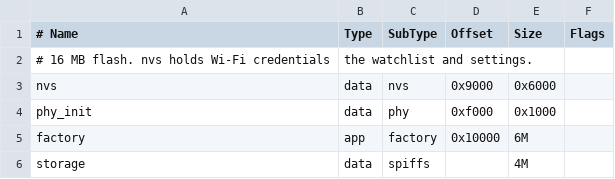
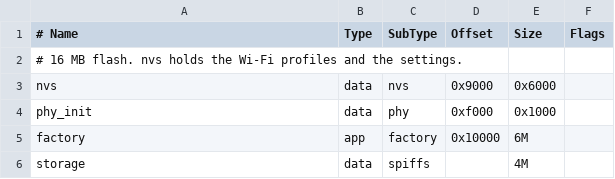
Before and after one commit to gslm/esp32-stonks-board, a CSV file: partitions.csv, drawn as a sheet; removed rows and columns are numbered as before the commit, all else as after; the diff names each change by its address in the sheet, - before the commit and + after, or states it on an @@ line.

```diff
--- a/partitions.csv
+++ b/partitions.csv
-row 2: # 16 MB flash. nvs holds Wi-Fi credentials | the watchlist and settings.
+row 2: # 16 MB flash. nvs holds the Wi-Fi profiles and the settings.
```
Also changed, not shown: 5 other files.
